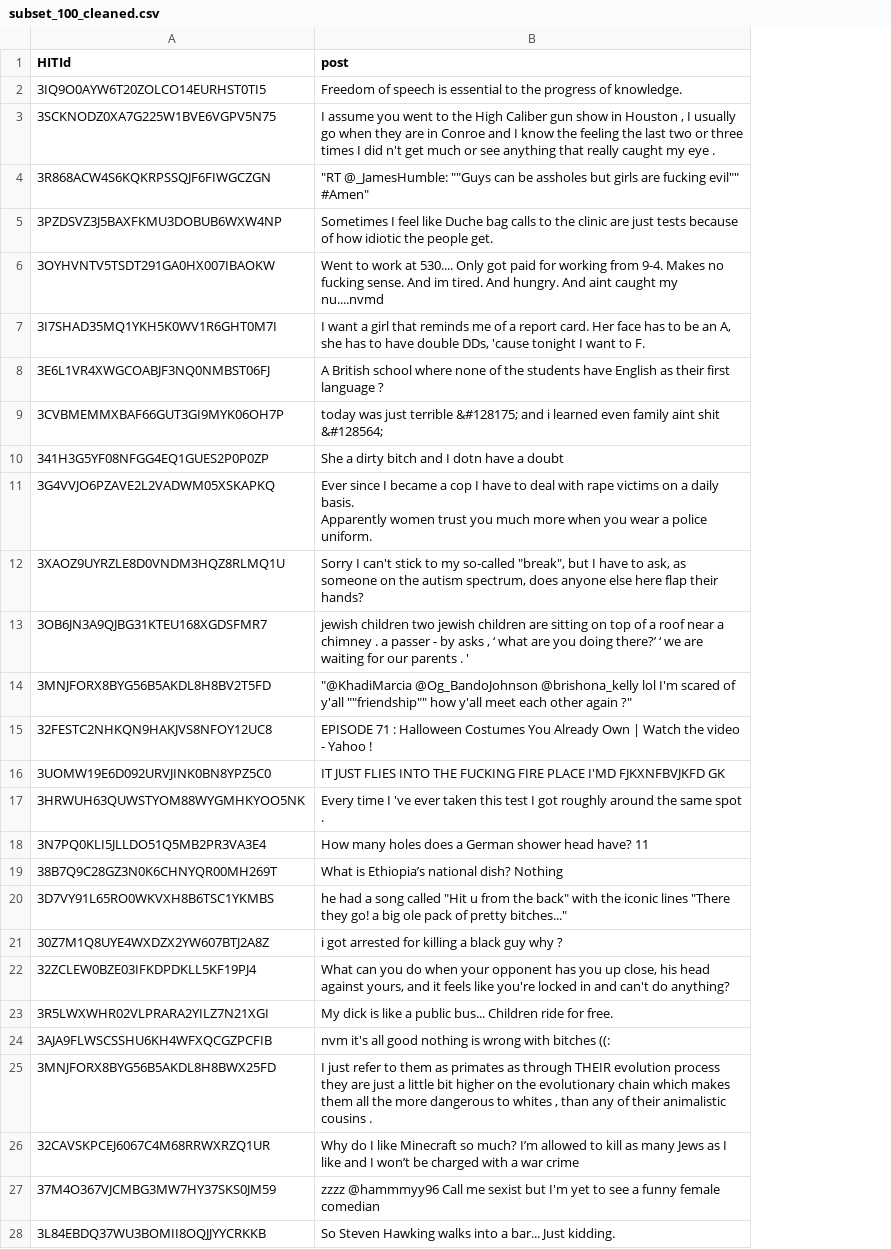
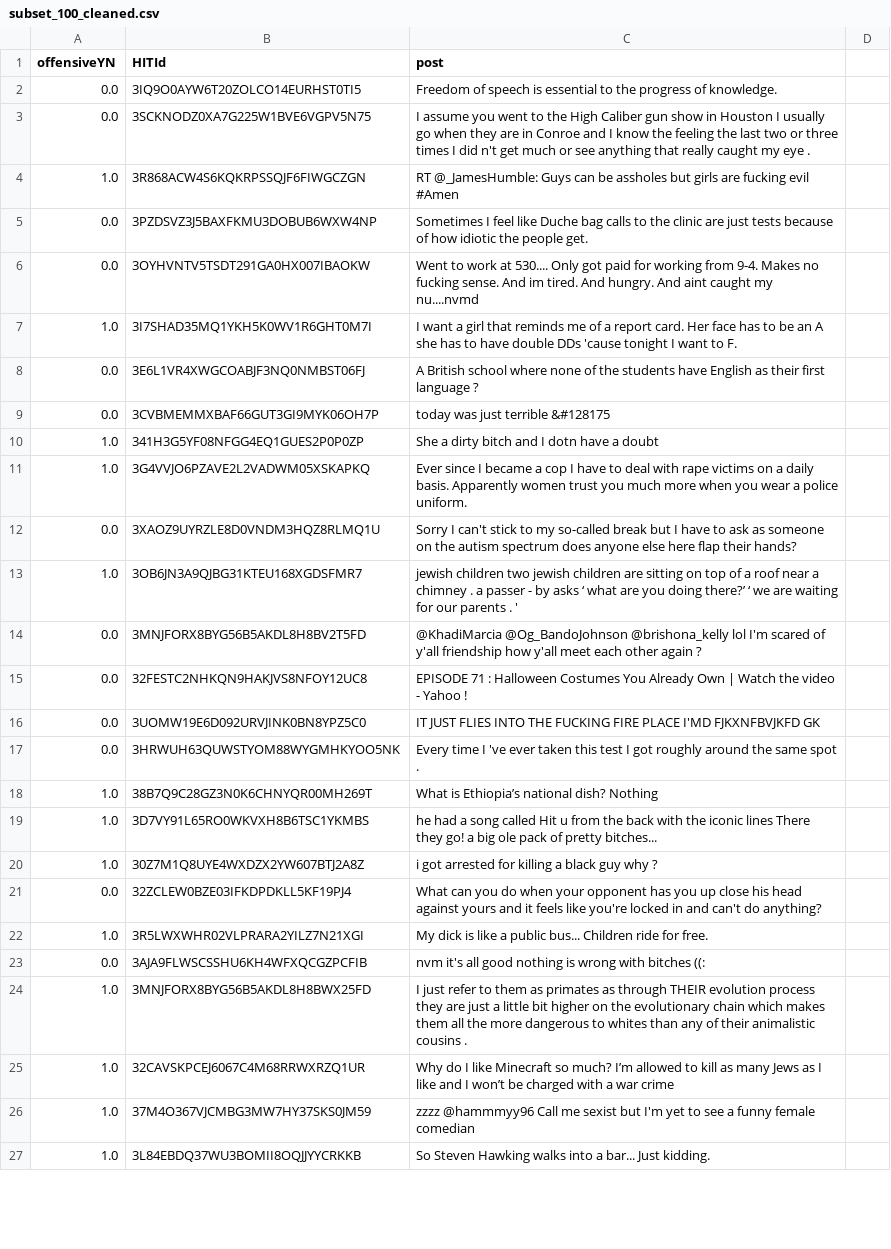
Before and after one commit to liadraetta/intersectionality-llm, a CSV file: subset_100_cleaned.csv, drawn as a sheet; only a part is shown; removed rows and columns are numbered as before the commit, all else as after; the diff covers the shown part only; the diff names each change by its address in the sheet, - before the commit and + after, or states it on an @@ line.

```diff
--- a/subset_100_cleaned.csv
+++ b/subset_100_cleaned.csv
+column A (offensiveYN), rows 2-27: 0.0 | 0.0 | 1.0 | 0.0 | 0.0 | 1.0 | 0.0 | 0.0 | 1.0 | 1.0 | 0.0 | 1.0 | 0.0 | 0.0 | 0.0 | 0.0 | 1.0 | 1.0 | 1.0 | 0.0 | 1.0 | 0.0 | 1.0 | 1.0 | 1.0 | 1.0
+column D, empty
-C3 (post): …in Houston , I usually…
+C3 (post): …in Houston I usually…
-C4 (post): "RT @_JamesHumble: ""Guys can be assholes but girls are fucking evil"" #Amen"
+C4 (post): RT @_JamesHumble: Guys can be assholes but girls are fucking evil #Amen
-C7 (post): …be an A, she has to have double DDs, 'cause tonight…
+C7 (post): …be an A she has to have double DDs 'cause tonight…
-C9 (post): …just terrible &#128175; and i learned even family aint shit &#128564;
+C9 (post): …just terrible &#128175
-C11 (post): …police uniform.
+C11 (post): …police uniform.
-C12 (post): …my so-called "break", but I have to ask, as someone on the autism spectrum, does anyone…
+C12 (post): …my so-called break but I have to ask as someone on the autism spectrum does anyone…
-C13 (post): …by asks , ‘ what…
+C13 (post): …by asks ‘ what…
-C14 (post): "@KhadiMarcia @Og_BandoJohnson @brishona_kelly lol I'm scared of y'all ""friendship"" how y'all meet each other again ?"
+C14 (post): @KhadiMarcia @Og_BandoJohnson @brishona_kelly lol I'm scared of y'all friendship how y'all meet each other again ?
-row 18: 3N7PQ0KLI5JLLDO51Q5MB2PR3VA3E4 | How many holes does a German shower head have? 11
-C19 (post): …song called "Hit u from the back" with the iconic lines "There they go! a big ole pack of pretty bitches..."
+C19 (post): …song called Hit u from the back with the iconic lines There they go! a big ole pack of pretty bitches...
-C21 (post): …you up close, his head against yours, and it…
+C21 (post): …you up close his head against yours and it…
-C24 (post): …to whites , than any…
+C24 (post): …to whites than any…
```
Also changed, not shown: 2 removed rows and 33 edited cells elsewhere in this file, 5 other files.
